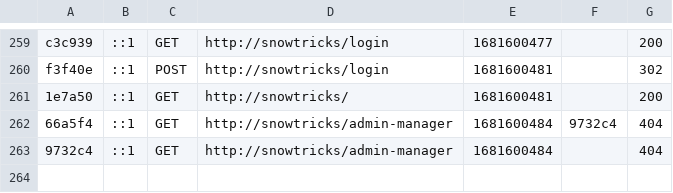
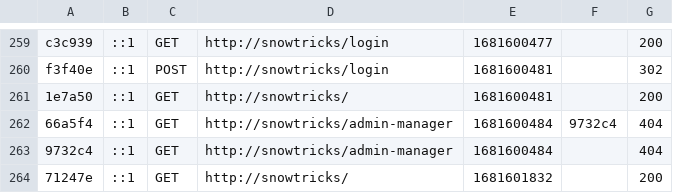
Before and after one commit to NicoRiso13/Projet6_SnowTricks, a CSV file: var/cache/dev/profiler/index.csv, drawn as a sheet; only a part is shown, gaps mark what is left out; the diff names each change by its address in the sheet, - before the commit and + after, or states it on an @@ line.

```diff
--- a/var/cache/dev/profiler/index.csv
+++ b/var/cache/dev/profiler/index.csv
+row 264: 71247e | ::1 | GET | http://snowtricks/ | 1681601832 |  | 200
```
Also changed, not shown: 11 other files.
